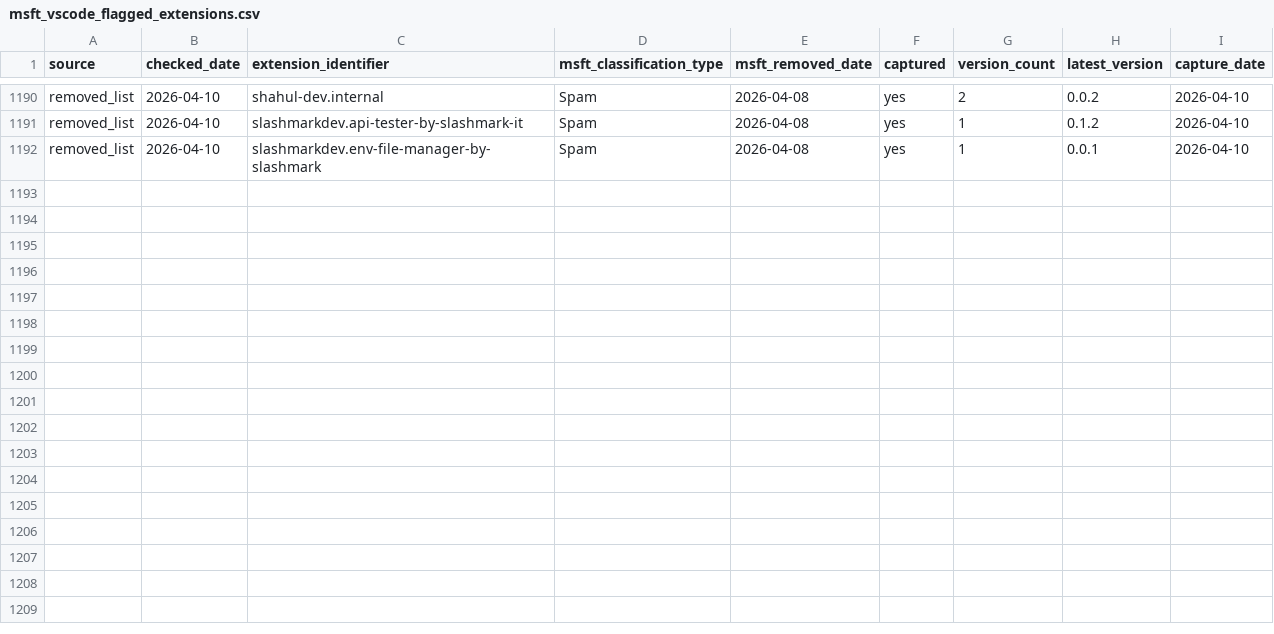
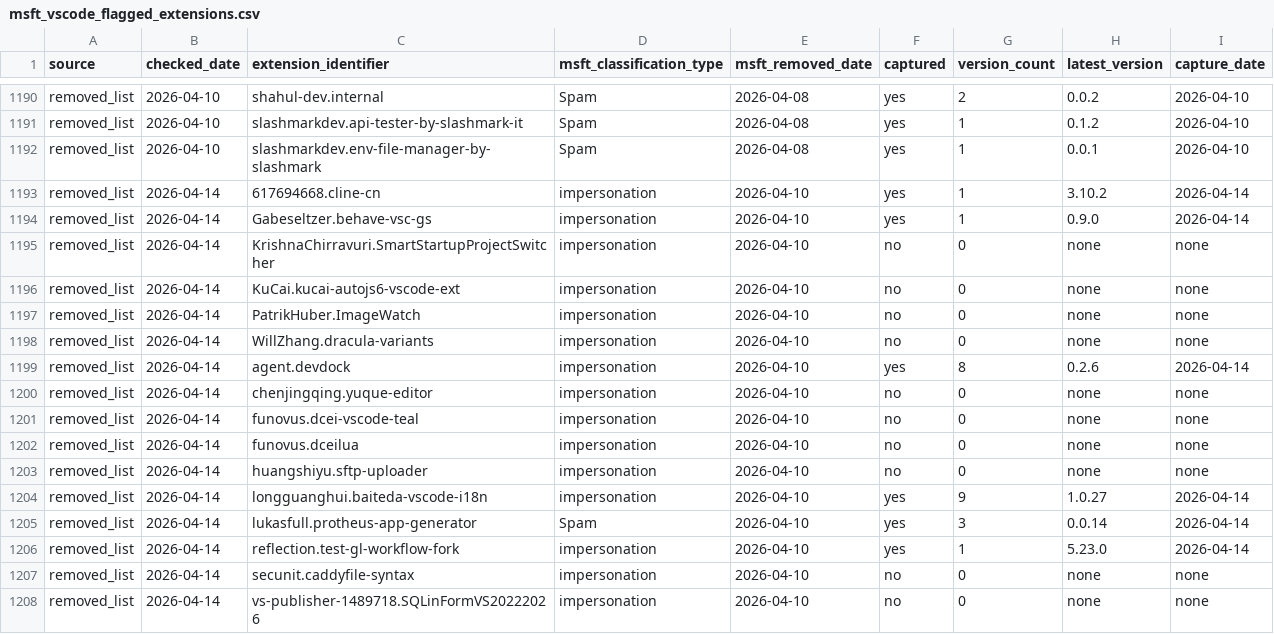
Before and after one commit to kalachkar/vsmex, a CSV file: metadata/msft_vscode_flagged_extensions.csv, drawn as a sheet; only a part is shown, gaps mark what is left out.

Commit message:
sync: +16 new flagged extensions

```diff
--- a/metadata/msft_vscode_flagged_extensions.csv
+++ b/metadata/msft_vscode_flagged_extensions.csv
@@ -1192 +1192,17 @@ removed_list,2026-04-10,slashmarkdev.api-tester-by-slashmark-it,Spam,2026-04-08,
 removed_list,2026-04-10,slashmarkdev.env-file-manager-by-slashmark,Spam,2026-04-08,yes,1,0.0.1,2026-04-10
+removed_list,2026-04-14,617694668.cline-cn,impersonation,2026-04-10,yes,1,3.10.2,2026-04-14
+removed_list,2026-04-14,Gabeseltzer.behave-vsc-gs,impersonation,2026-04-10,yes,1,0.9.0,2026-04-14
+removed_list,2026-04-14,KrishnaChirravuri.SmartStartupProjectSwitcher,impersonation,2026-04-10,no,0,none,none
+removed_list,2026-04-14,KuCai.kucai-autojs6-vscode-ext,impersonation,2026-04-10,no,0,none,none
+removed_list,2026-04-14,PatrikHuber.ImageWatch,impersonation,2026-04-10,no,0,none,none
+removed_list,2026-04-14,WillZhang.dracula-variants,impersonation,2026-04-10,no,0,none,none
+removed_list,2026-04-14,agent.devdock,impersonation,2026-04-10,yes,8,0.2.6,2026-04-14
+removed_list,2026-04-14,chenjingqing.yuque-editor,impersonation,2026-04-10,no,0,none,none
+removed_list,2026-04-14,funovus.dcei-vscode-teal,impersonation,2026-04-10,no,0,none,none
+removed_list,2026-04-14,funovus.dceilua,impersonation,2026-04-10,no,0,none,none
+removed_list,2026-04-14,huangshiyu.sftp-uploader,impersonation,2026-04-10,no,0,none,none
+removed_list,2026-04-14,longguanghui.baiteda-vscode-i18n,impersonation,2026-04-10,yes,9,1.0.27,2026-04-14
+removed_list,2026-04-14,lukasfull.protheus-app-generator,Spam,2026-04-10,yes,3,0.0.14,2026-04-14
+removed_list,2026-04-14,reflection.test-gl-workflow-fork,impersonation,2026-04-10,yes,1,5.23.0,2026-04-14
+removed_list,2026-04-14,secunit.caddyfile-syntax,impersonation,2026-04-10,no,0,none,none
+removed_list,2026-04-14,vs-publisher-1489718.SQLinFormVS20222026,impersonation,2026-04-10,no,0,none,none
```
